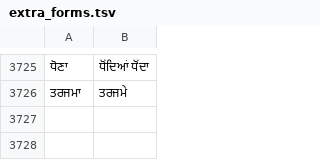
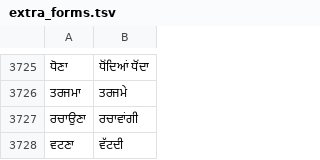
Before and after one commit to zavanton123/tayra-languages, a TSV file: tools/courses/pa/extra_forms.tsv, drawn as a sheet; only a part is shown, gaps mark what is left out.

Commit message:
Add Punjabi forms for 3900

```diff
--- a/tools/courses/pa/extra_forms.tsv
+++ b/tools/courses/pa/extra_forms.tsv
@@ -3726 +3726,3 @@
 ਤਰਜਮਾ	ਤਰਜਮੇ
+ਰਚਾਉਣਾ	ਰਚਾਵਾਂਗੀ
+ਵਟਣਾ	ਵੱਟਦੀ
```
